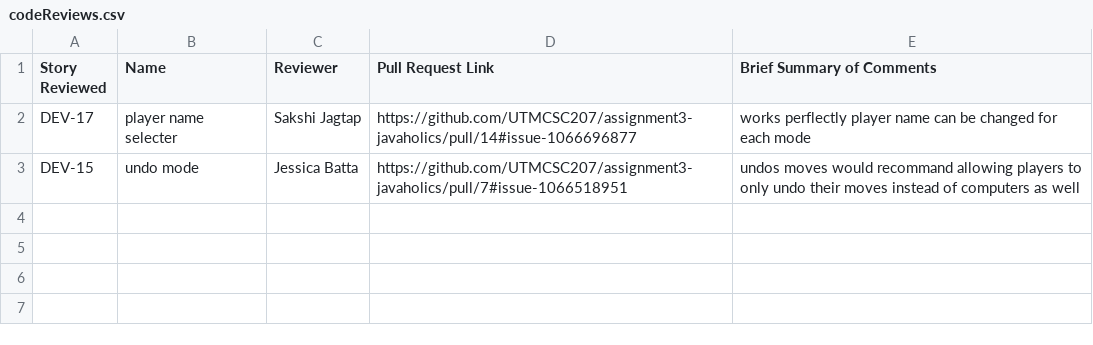
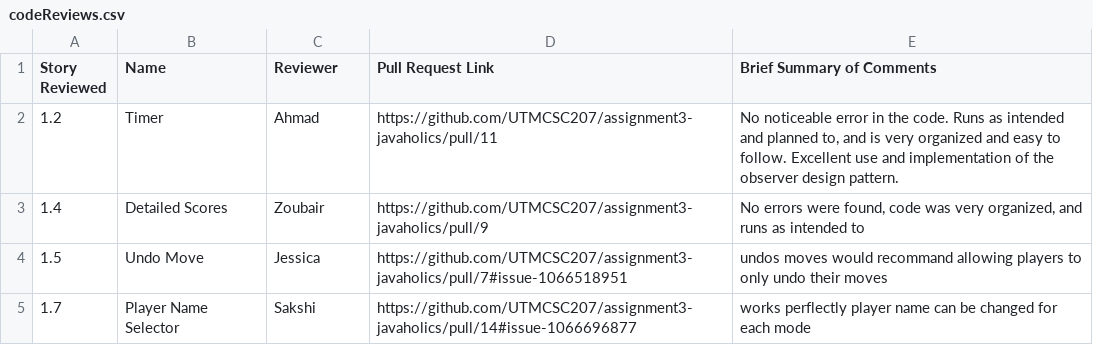
Before and after one commit to battajes/ThreeMusketeers2, a CSV file: doc/s1/codeReviews.csv, drawn as a sheet.

Commit message:
Updated

```diff
--- a/doc/s1/codeReviews.csv
+++ b/doc/s1/codeReviews.csv
@@ -1,3 +1,5 @@
 Story Reviewed, Name, Reviewer, Pull Request Link, Brief Summary of Comments
-DEV-17, player name selecter , Sakshi Jagtap, https://github.com/UTMCSC207/assignment3-javaholics/pull/14#issue-1066696877 , works perflectly player name can be changed for each mode
-DEV-15, undo mode, Jessica Batta,https://github.com/UTMCSC207/assignment3-javaholics/pull/7#issue-1066518951 , undos moves would recommand allowing players to only undo their moves instead of computers as well
+1.2,Timer,Ahmad,https://github.com/UTMCSC207/assignment3-javaholics/pull/11,"No noticeable error in the code. Runs as intended and planned to, and is very organized and easy to follow. Excellent use and implementation of the observer design pattern."
+1.4,Detailed Scores,Zoubair,https://github.com/UTMCSC207/assignment3-javaholics/pull/9,"No errors were found, code was very organized, and runs as intended to  "
+1.5,Undo Move,Jessica,https://github.com/UTMCSC207/assignment3-javaholics/pull/7#issue-1066518951,undos moves would recommand allowing players to only undo their moves
+1.7,Player Name Selector,Sakshi,https://github.com/UTMCSC207/assignment3-javaholics/pull/14#issue-1066696877,works perflectly player name can be changed for each mode
```
